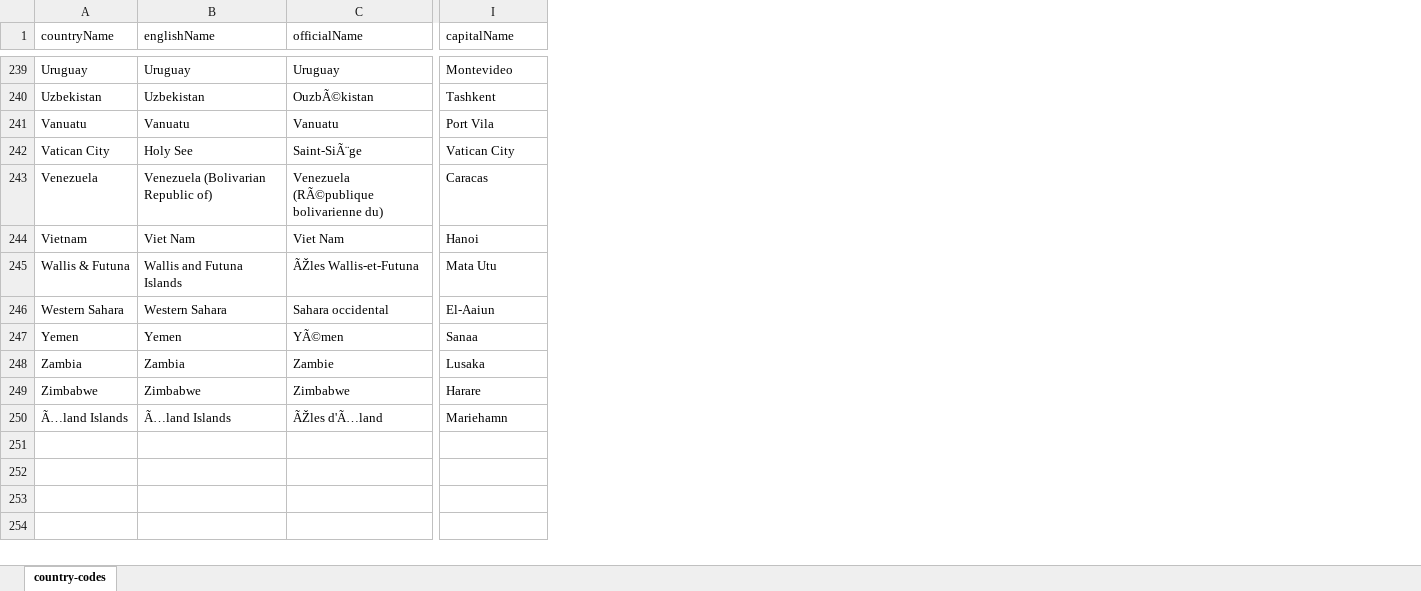
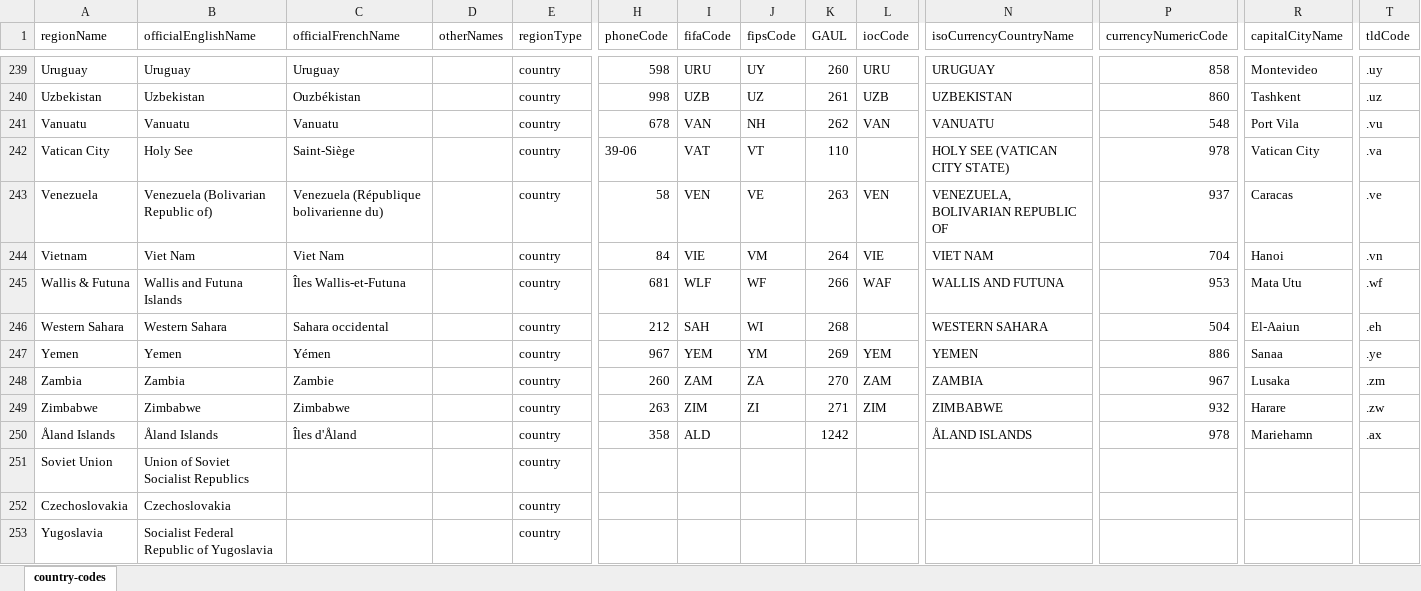
Before and after one commit to strangerthoughts/pytools, an Excel workbook: data/country-codes.xlsx, sheet country-codes, drawn as a sheet; only a part is shown, gaps mark what is left out; values as stored, in another font and other column widths than the file's, no borders; addresses are those after the commit; rows hold the shown columns only; the diff covers the shown part only; the diff names each change by its address in the sheet, - before the commit and + after, or states it on an @@ line.

Commit message:
synced with the other version.

```diff
--- a/data/country-codes.xlsx (sheet country-codes)
+++ b/data/country-codes.xlsx (sheet country-codes)
+column D (otherNames), empty
+column E (regionType), rows 239-250: all country
+column H (phoneCode), rows 239-250: 598 | 998 | 678 | 39-06 | 58 | 84 | 681 | 212 | 967 | 260 | 263 | 358
+column I (fifaCode), rows 239-250: URU | UZB | VAN | VAT | VEN | VIE | WLF | SAH | YEM | ZAM | ZIM | ALD
+column J (fipsCode), rows 239-249: UY | UZ | NH | VT | VE | VM | WF | WI | YM | ZA | ZI
+column K (GAUL), rows 239-250: 260 | 261 | 262 | 110 | 263 | 264 | 266 | 268 | 269 | 270 | 271 | 1242
+column L (iocCode), rows 239-249: URU | UZB | VAN |  | VEN | VIE | WAF |  | YEM | ZAM | ZIM
+column N (isoCurrencyCountryName), rows 239-250: URUGUAY | UZBEKISTAN | VANUATU | HOLY SEE (VATICAN CITY STATE) | VENEZUELA, BOLIVARIAN REPUBLIC OF | VIET NAM | WALLIS AND FUTUNA | WESTERN SAHARA | YEMEN | ZAMBIA | ZIMBABWE | ÅLAND ISLANDS
+column P (currencyNumericCode), rows 239-250: 858 | 860 | 548 | 978 | 937 | 704 | 953 | 504 | 886 | 967 | 932 | 978
+column T (tldCode), rows 239-250: .uy | .uz | .vu | .va | .ve | .vn | .wf | .eh | .ye | .zm | .zw | .ax
-A1: countryName
+A1: regionName
-B1: englishName
+B1: officialEnglishName
-C1: officialName
+C1: officialFrenchName
-R1: capitalName
+R1: capitalCityName
-C240 (officialFrenchName): OuzbÃ©kistan
+C240 (officialFrenchName): Ouzbékistan
-C242 (officialFrenchName): Saint-SiÃ¨ge
+C242 (officialFrenchName): Saint-Siège
-C243 (officialFrenchName): Venezuela (RÃ©publique bolivarienne du)
+C243 (officialFrenchName): Venezuela (République bolivarienne du)
-C245 (officialFrenchName): ÃŽles Wallis-et-Futuna
+C245 (officialFrenchName): Îles Wallis-et-Futuna
-C247 (officialFrenchName): YÃ©men
+C247 (officialFrenchName): Yémen
-A250 (regionName): Ã…land Islands
+A250 (regionName): Åland Islands
-B250 (officialEnglishName): Ã…land Islands
+B250 (officialEnglishName): Åland Islands
-C250 (officialFrenchName): ÃŽles d'Ã…land
+C250 (officialFrenchName): Îles d'Åland
+row 251: Soviet Union | Union of Soviet Socialist Republics |  |  | country
+row 252: Czechoslovakia | Czechoslovakia |  |  | country
+row 253: Yugoslavia | Socialist Federal Republic of Yugoslavia |  |  | country
```
Also changed, not shown: 13 added rows and 97 edited cells elsewhere in this sheet, 12 other files.
